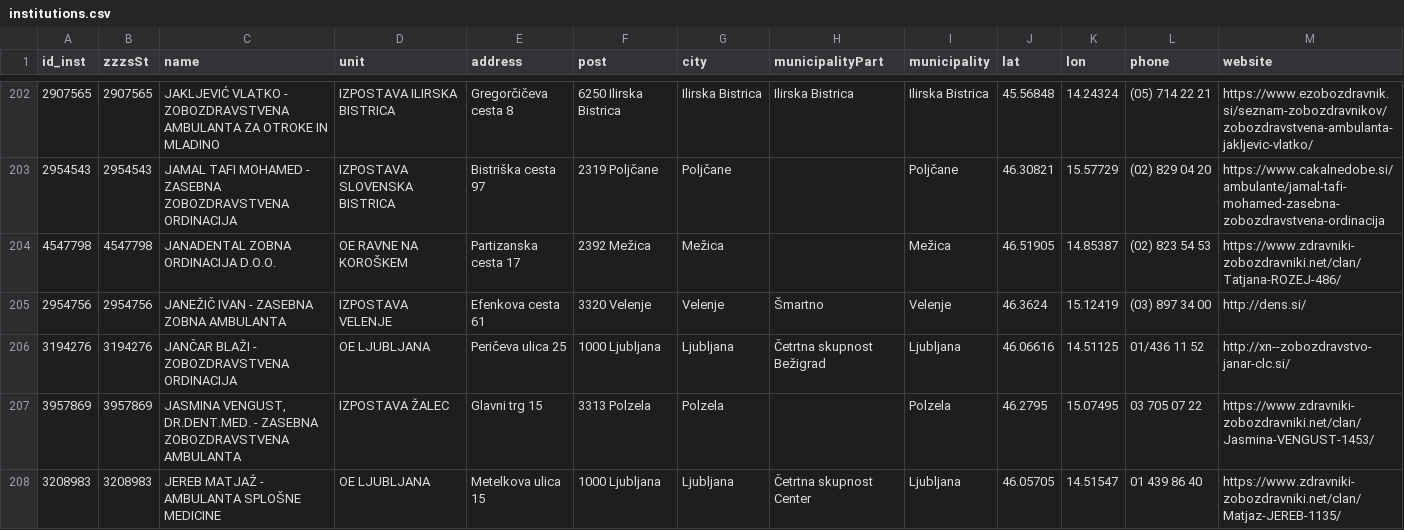
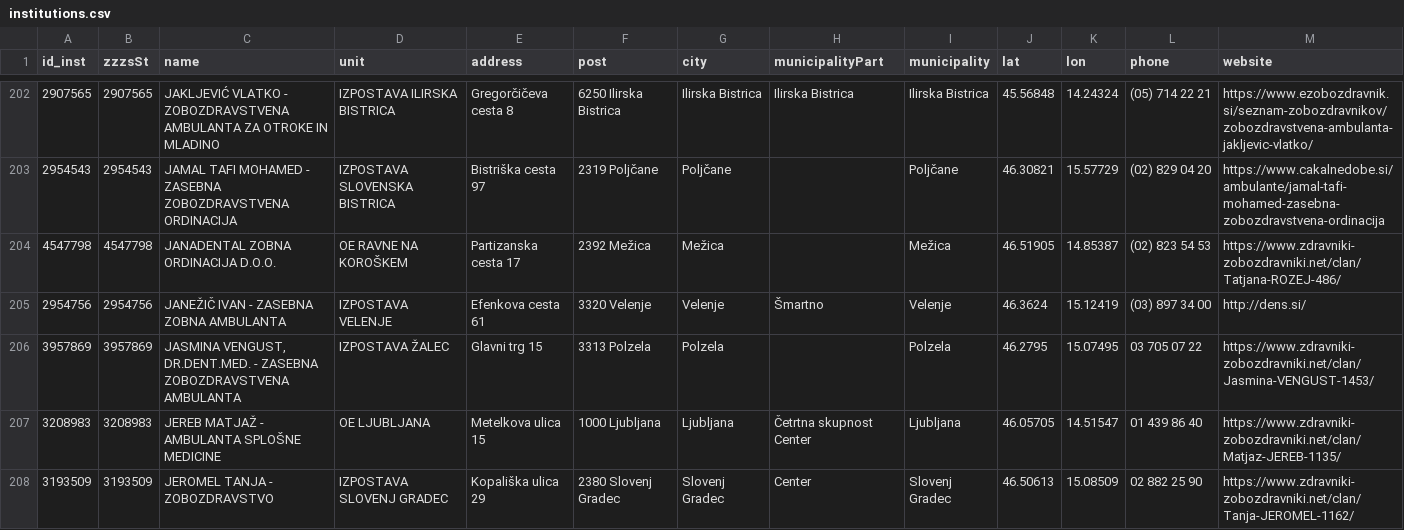
Before and after one commit to sledilnik/zdravniki-data, a CSV file: csv/institutions.csv, drawn as a sheet; only a part is shown, gaps mark what is left out; the shorter side is filled out with more unchanged rows; the diff names each change by its address in the sheet, - before the commit and + after, or states it on an @@ line.

```diff
--- a/csv/institutions.csv
+++ b/csv/institutions.csv
-row 206: 3194276 | 3194276 | JANČAR BLAŽI - ZOBOZDRAVSTVENA ORDINACIJA | OE LJUBLJANA | Peričeva ulica 25 | 1000 Ljubljana | Ljubljana | Četrtna skupnost Bežigrad | Ljubljana | 46.06616 | 14.51125 | 01/436 11 52 | http://xn--zobozdravstvo-janar-clc.si/
```
Also changed, not shown: csv/address-book.csv, csv/doctors.csv, 8 other files.
